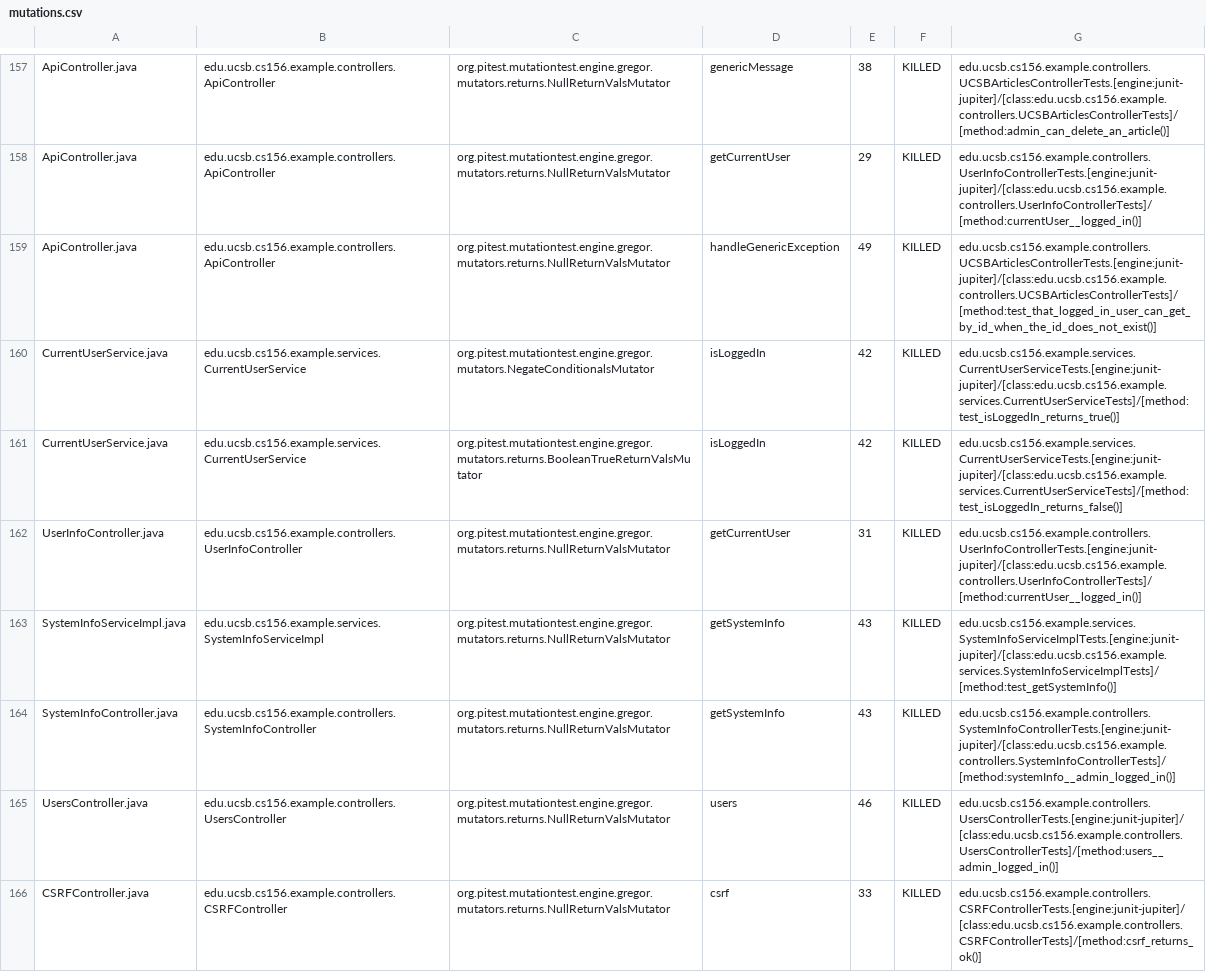
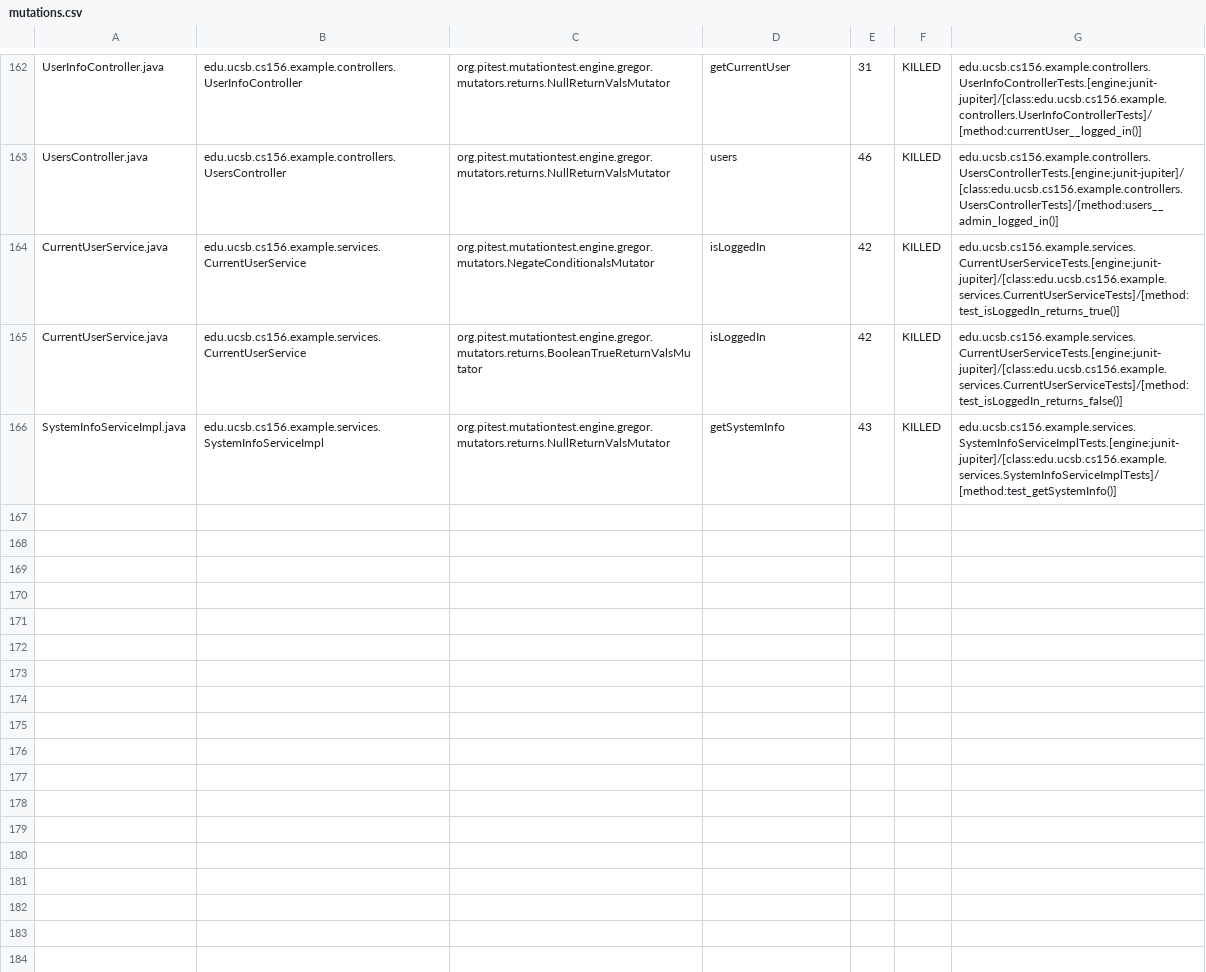
Before and after one commit to ucsb-cs156-f24/team02-f24-01, a CSV file: prs/100/pitest/mutations.csv, drawn as a sheet; only a part is shown, gaps mark what is left out; removed rows and columns are numbered as before the commit, all else as after; the diff covers the shown part only; the diff names each change by its address in the sheet, - before the commit and + after, or states it on an @@ line.

Commit message:
Deploying to gh-pages from @ ucsb-cs156-f24/team02-f24-01@737329e9427662c23146d8b7cfdabf65a46acae5 🚀

```diff
--- a/prs/100/pitest/mutations.csv
+++ b/prs/100/pitest/mutations.csv
-A162: ApiController.java
+A162: UserInfoController.java
-B162: edu.ucsb.cs156.example.controllers.ApiController
+B162: edu.ucsb.cs156.example.controllers.UserInfoController
-D162: genericMessage
+D162: getCurrentUser
-E162: 38
+E162: 31
-G162: edu.ucsb.cs156.example.controllers.UCSBArticlesControllerTests.[engine:junit-jupiter]/[class:edu.ucsb.cs156.example.controllers.UCSBArticlesControllerTests]/[method:admin_can_delete_an_article()]
+G162: edu.ucsb.cs156.example.controllers.UserInfoControllerTests.[engine:junit-jupiter]/[class:edu.ucsb.cs156.example.controllers.UserInfoControllerTests]/[method:currentUser__logged_in()]
@@ row 158 moved to row 2: ApiController.java @@
-A163: ApiController.java
+A163: UsersController.java
-B163: edu.ucsb.cs156.example.controllers.ApiController
+B163: edu.ucsb.cs156.example.controllers.UsersController
-D163: handleGenericException
+D163: users
-E163: 49
+E163: 46
-G163: edu.ucsb.cs156.example.controllers.UCSBArticlesControllerTests.[engine:junit-jupiter]/[class:edu.ucsb.cs156.example.controllers.UCSBArticlesControllerTests]/[method:test_that_logged_in_user_can_get_by_id_when_the_id_does_not_exist()]
+G163: edu.ucsb.cs156.example.controllers.UsersControllerTests.[engine:junit-jupiter]/[class:edu.ucsb.cs156.example.controllers.UsersControllerTests]/[method:users__admin_logged_in()]
-row 162: UserInfoController.java | edu.ucsb.cs156.example.controllers.UserInfoController | org.pitest.mutationtest.engine.gregor.mutators.returns.NullReturnValsMutator | getCurrentUser | 31 | KILLED | edu.ucsb.cs156.example.controllers.UserInfoControllerTests.[engine:junit-jupiter]/[class:edu.ucsb.cs156.example.controllers.UserInfoControllerTests]/[method:currentUser__logged_in()]
@@ row 164 moved to row 73: SystemInfoController.java @@
-row 165: UsersController.java | edu.ucsb.cs156.example.controllers.UsersController | org.pitest.mutationtest.engine.gregor.mutators.returns.NullReturnValsMutator | users | 46 | KILLED | edu.ucsb.cs156.example.controllers.UsersControllerTests.[engine:junit-jupiter]/[class:edu.ucsb.cs156.example.controllers.UsersControllerTests]/[method:users__admin_logged_in()]
@@ row 166 moved to row 4: CSRFController.java @@
```
Also changed, not shown: 2 added rows and 117 moved rows elsewhere in this file, 17 other files.
